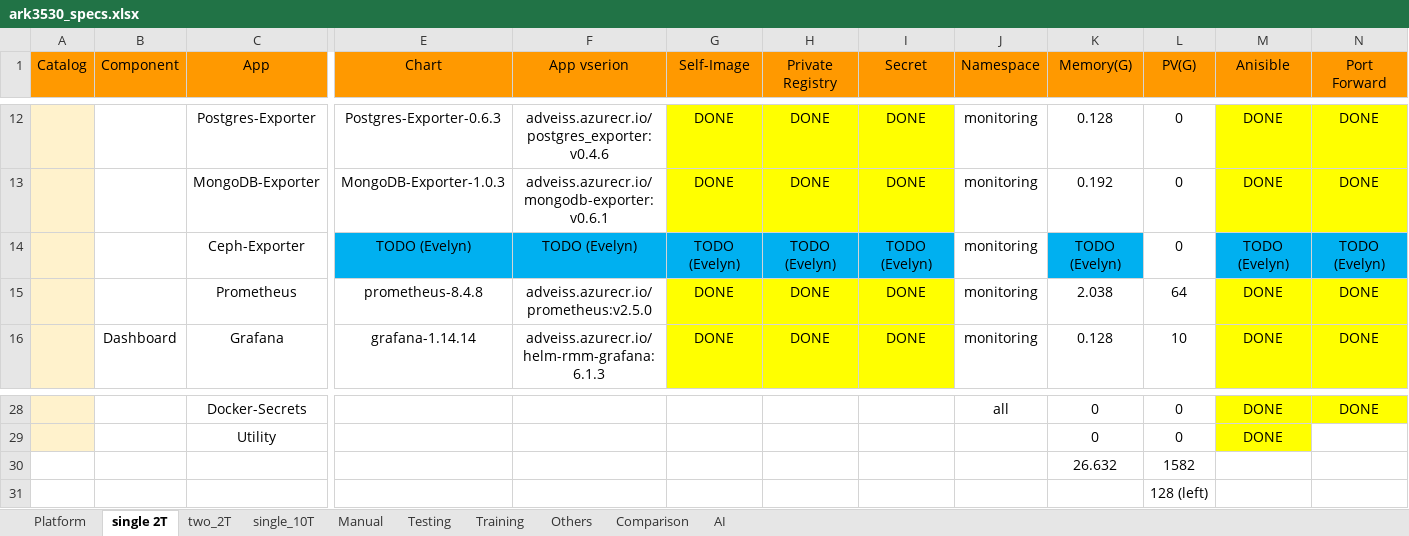
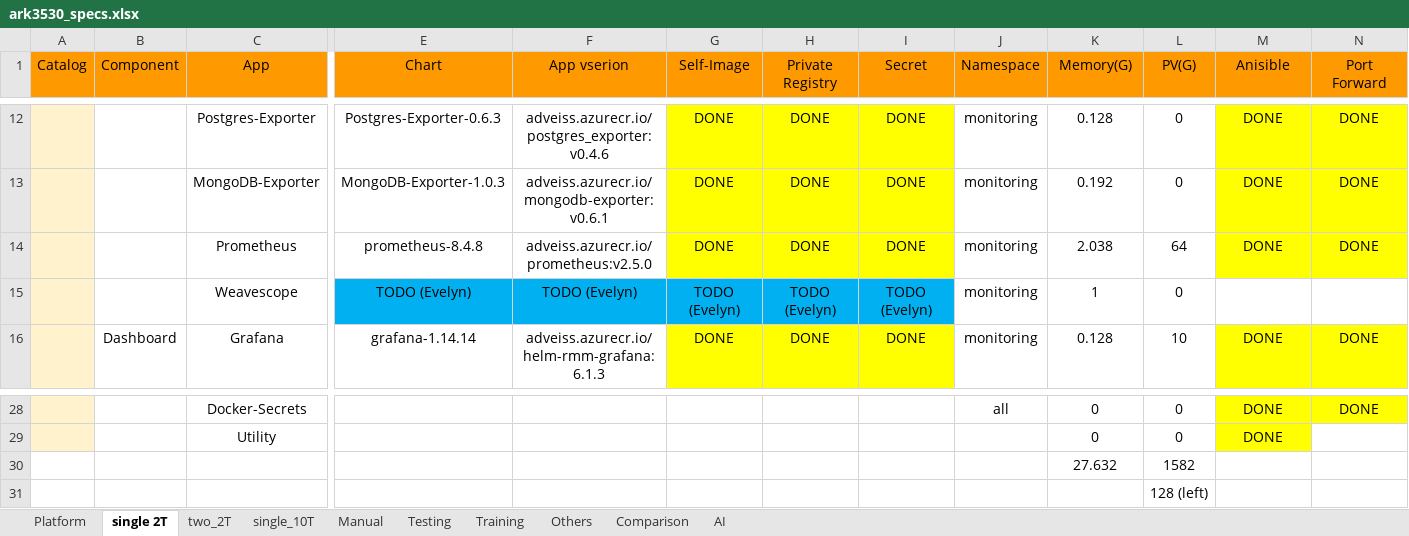
Before and after one commit to TsubasaEX/Tracks, an Excel workbook: spec/ark3530_specs.xlsx, sheet single 2T, drawn as a sheet; only a part is shown, gaps mark what is left out; values as stored, in another font and other column widths than the file's, no borders; removed rows and columns are numbered as before the commit, all else as after; rows hold the shown columns only; the diff names each change by its address in the sheet, - before the commit and + after, or states it on an @@ line.

```diff
--- a/spec/ark3530_specs.xlsx (sheet single 2T)
+++ b/spec/ark3530_specs.xlsx (sheet single 2T)
-row 14:  |  | Ceph-Exporter | TODO (Evelyn) | TODO (Evelyn) | TODO (Evelyn) | TODO (Evelyn) | TODO (Evelyn) | monitoring | TODO (Evelyn) | 0 | TODO (Evelyn) | TODO (Evelyn)
+row 15:  |  | Weavescope | TODO (Evelyn) | TODO (Evelyn) | TODO (Evelyn) | TODO (Evelyn) | TODO (Evelyn) | monitoring | 1 | 0
-K30 (Memory(G)): 26.632
+K30 (Memory(G)): 27.632
```
Also changed, not shown: sheet two_2T, sheet single_10T, 1 other file.
